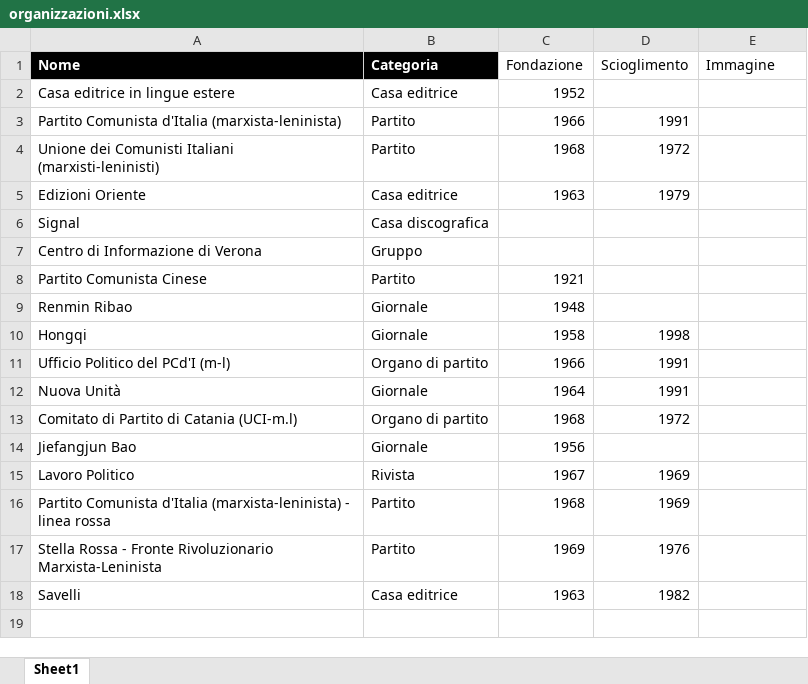
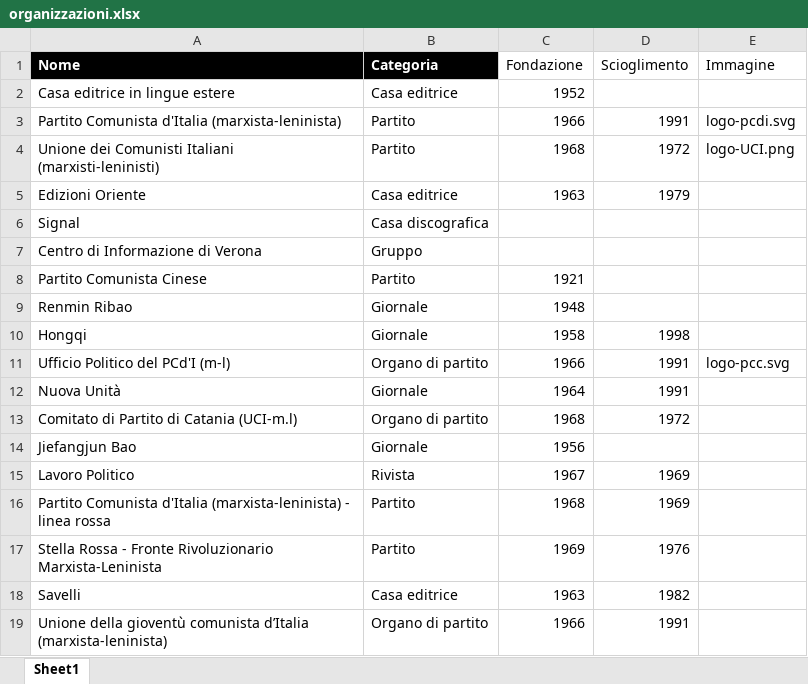
Before and after one commit to AMI-AIM/archivio-maoismo-italiano, an Excel workbook: data/organizzazioni.xlsx, sheet Sheet1, drawn as a sheet; values as stored, in another font and other column widths than the file's, no borders; table styles not drawn; the diff names each change by its address in the sheet, - before the commit and + after, or states it on an @@ line.

```diff
--- a/data/organizzazioni.xlsx (sheet Sheet1)
+++ b/data/organizzazioni.xlsx (sheet Sheet1)
-E3 (Immagine): (empty)
+E3 (Immagine): logo-pcdi.svg
-E4 (Immagine): (empty)
+E4 (Immagine): logo-UCI.png
-E11 (Immagine): (empty)
+E11 (Immagine): logo-pcc.svg
+row 19: Unione della gioventù comunista d’Italia (marxista-leninista) | Organo di partito | 1966 | 1991
```
Also changed, not shown: data/catalogo.xlsx, 33 other files.
